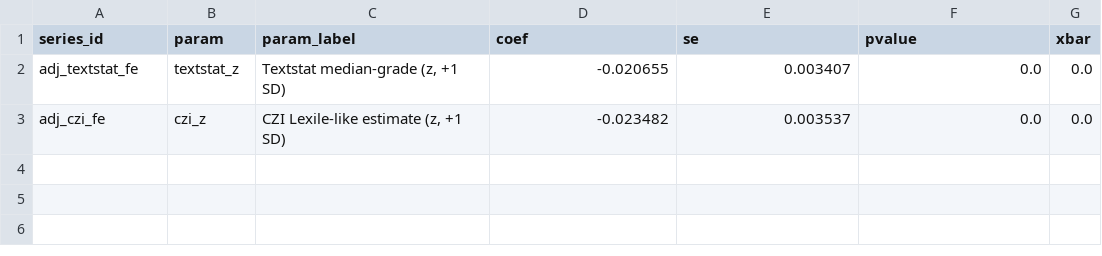
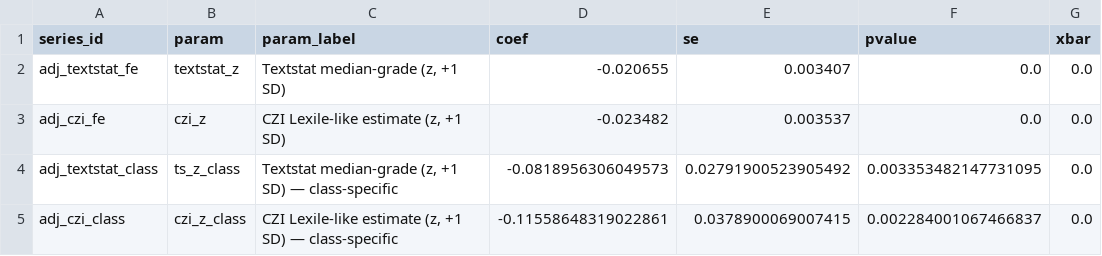
Before and after one commit to elisadiopweyer/reading, a CSV file: data/scopes/trajectory_betas__tv-b8srbn.csv, drawn as a sheet; the diff names each change by its address in the sheet, - before the commit and + after, or states it on an @@ line.

```diff
--- a/data/scopes/trajectory_betas__tv-b8srbn.csv
+++ b/data/scopes/trajectory_betas__tv-b8srbn.csv
+row 4: adj_textstat_class | ts_z_class | Textstat median-grade (z, +1 SD) — class-specific | -0.0818956306049573 | 0.02791900523905492 | 0.003353482147731095 | 0.0
+row 5: adj_czi_class | czi_z_class | CZI Lexile-like estimate (z, +1 SD) — class-specific | -0.11558648319022861 | 0.0378900069007415 | 0.002284001067466837 | 0.0
```
Also changed, not shown: data/scopes/trajectory_betas__tv-gallo603.csv, data/scopes/trajectory_betas__tv-henry.csv, 7 other files.
